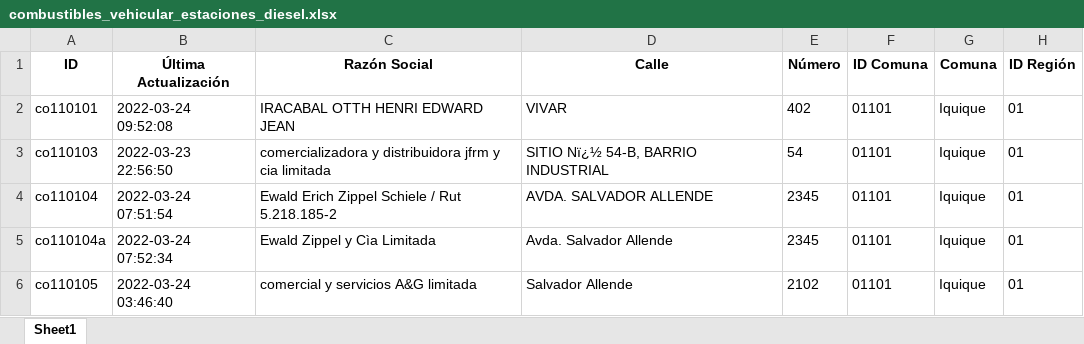
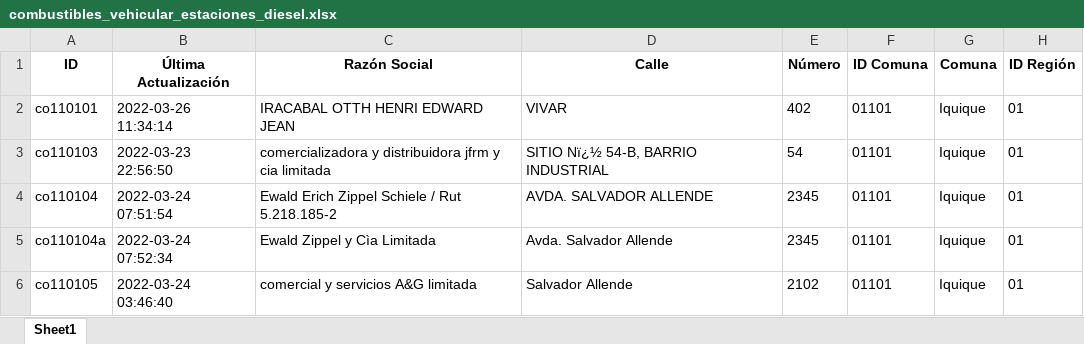
Before and after one commit to Sud-Austral/data_energia, an Excel workbook: combustibles_vehicular_estaciones_diesel.xlsx, sheet Sheet1, drawn as a sheet; only a part is shown; values as stored, in another font and other column widths than the file's, no borders; the diff names each change by its address in the sheet, - before the commit and + after, or states it on an @@ line.

```diff
--- a/combustibles_vehicular_estaciones_diesel.xlsx (sheet Sheet1)
+++ b/combustibles_vehicular_estaciones_diesel.xlsx (sheet Sheet1)
-B2 (Última Actualización): 2022-03-24 09:52:08
+B2 (Última Actualización): 2022-03-26 11:34:14
```
Also changed, not shown: balance-de-energia_v1_balance-nacional_consumo-final.xlsx, calefaccion-en-linea_v1_kerosene.xlsx, 19 other files.
